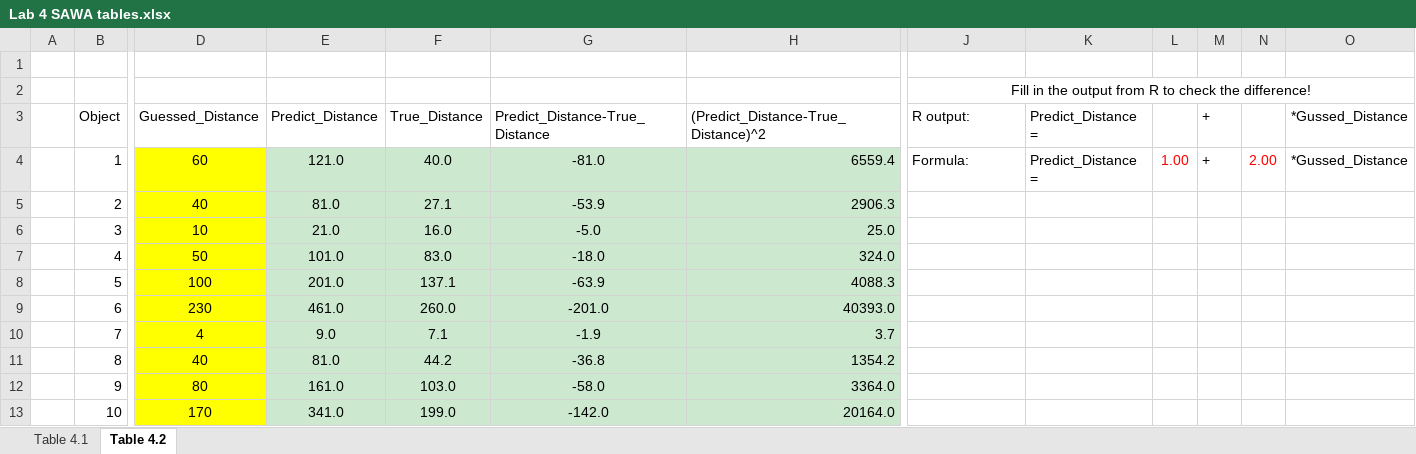
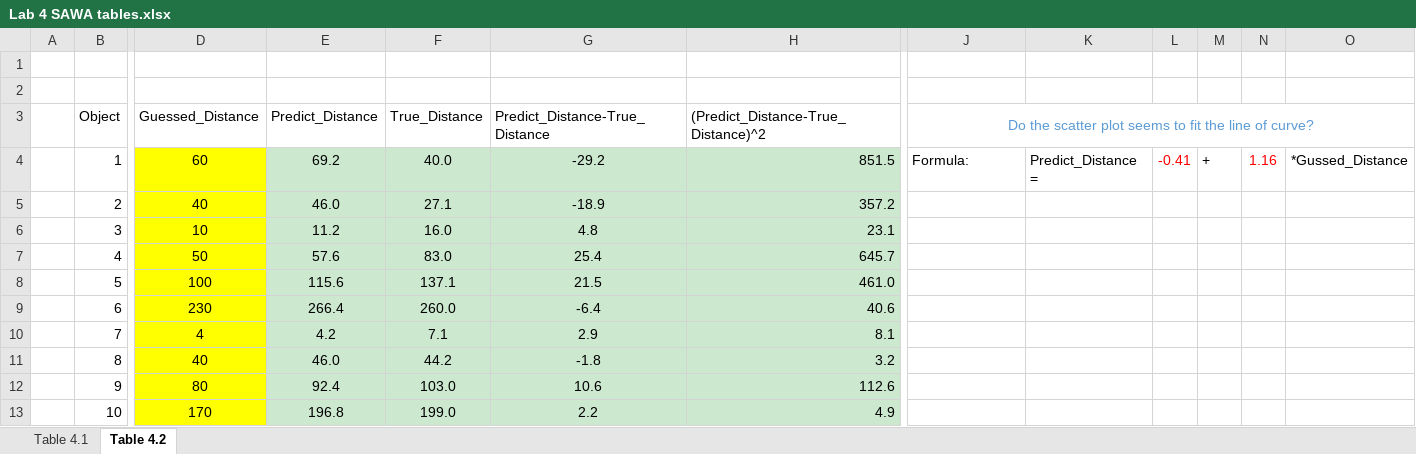
Before and after one commit to Shanlearning/Stat-201-teaching, an Excel workbook: Lab4/Lab 4 SAWA tables.xlsx, sheet Table 4.2, drawn as a sheet; only a part is shown, gaps mark what is left out; values as stored, in another font and other column widths than the file's, no borders; charts and pictures not drawn; removed rows and columns are numbered as before the commit, all else as after; the diff covers the shown part only; the diff names each change by its address in the sheet, - before the commit and + after, or states it on an @@ line.

Commit message:
Shan

```diff
--- a/Lab4/Lab 4 SAWA tables.xlsx (sheet Table 4.2)
+++ b/Lab4/Lab 4 SAWA tables.xlsx (sheet Table 4.2)
-J2: Fill in the output from R to check the difference!
+J2: (empty)
-J2:O2 merged
-J3: R output:
+J3: Do the scatter plot seems to fit the line of curve?
@@ J3 text colour: black → #5B9BD5, alignment: left → center @@
+J3:O3 merged
-K3: Predict_Distance =
+K3: (empty)
-M3: +
+M3: (empty)
-O3: *Gussed_Distance
+O3: (empty)
-E4 (Predict_Distance): 121.0
+E4 (Predict_Distance): 69.2
-G4 (Predict_Distance-True_Distance): -81.0
+G4 (Predict_Distance-True_Distance): -29.2
-H4: 6559.4
+H4: 851.5
-L4: 1.00
+L4: -0.41
-N4: 2.00
+N4: 1.16
-E5 (Predict_Distance): 81.0
+E5 (Predict_Distance): 46.0
-G5 (Predict_Distance-True_Distance): -53.9
+G5 (Predict_Distance-True_Distance): -18.9
-H5: 2906.3
+H5: 357.2
-E6 (Predict_Distance): 21.0
+E6 (Predict_Distance): 11.2
-G6 (Predict_Distance-True_Distance): -5.0
+G6 (Predict_Distance-True_Distance): 4.8
-H6: 25.0
+H6: 23.1
-E7 (Predict_Distance): 101.0
+E7 (Predict_Distance): 57.6
-G7 (Predict_Distance-True_Distance): -18.0
+G7 (Predict_Distance-True_Distance): 25.4
-H7: 324.0
+H7: 645.7
-E8 (Predict_Distance): 201.0
+E8 (Predict_Distance): 115.6
-G8 (Predict_Distance-True_Distance): -63.9
+G8 (Predict_Distance-True_Distance): 21.5
-H8: 4088.3
+H8: 461.0
-E9 (Predict_Distance): 461.0
+E9 (Predict_Distance): 266.4
-G9 (Predict_Distance-True_Distance): -201.0
+G9 (Predict_Distance-True_Distance): -6.4
-H9: 40393.0
+H9: 40.6
-E10 (Predict_Distance): 9.0
+E10 (Predict_Distance): 4.2
-G10 (Predict_Distance-True_Distance): -1.9
+G10 (Predict_Distance-True_Distance): 2.9
-H10: 3.7
+H10: 8.1
-E11 (Predict_Distance): 81.0
+E11 (Predict_Distance): 46.0
-G11 (Predict_Distance-True_Distance): -36.8
+G11 (Predict_Distance-True_Distance): -1.8
-H11: 1354.2
+H11: 3.2
-E12 (Predict_Distance): 161.0
+E12 (Predict_Distance): 92.4
-G12 (Predict_Distance-True_Distance): -58.0
+G12 (Predict_Distance-True_Distance): 10.6
-H12: 3364.0
+H12: 112.6
-E13 (Predict_Distance): 341.0
+E13 (Predict_Distance): 196.8
-G13 (Predict_Distance-True_Distance): -142.0
+G13 (Predict_Distance-True_Distance): 2.2
-H13: 20164.0
+H13: 4.9
```
Also changed, not shown: 11 added rows, 1 removed row, 11 edited cells, cell formats and merged cells elsewhere in this sheet, sheet Table 4.1, charts or pictures.
